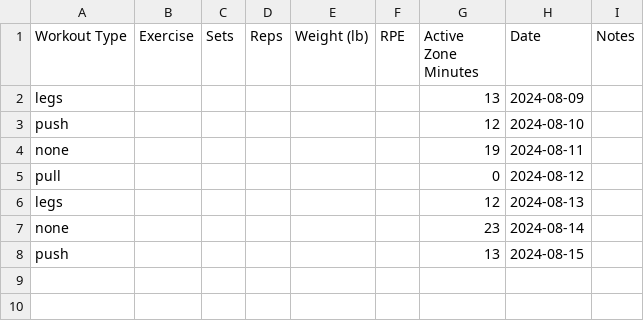
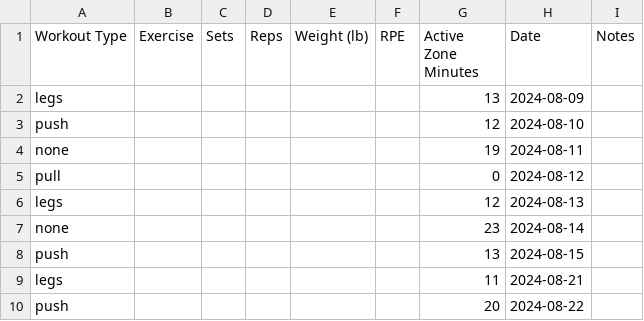
Before and after one commit to jerichlee2/aeren, a CSV file: csv/lifting.csv, drawn as a sheet; the diff names each change by its address in the sheet, - before the commit and + after, or states it on an @@ line.

```diff
--- a/csv/lifting.csv
+++ b/csv/lifting.csv
+row 9: legs |  |  |  |  |  | 11 | 2024-08-21
+row 10: push |  |  |  |  |  | 20 | 2024-08-22
```
Also changed, not shown: csv/books.csv, csv/diet.csv, 6 other files.
